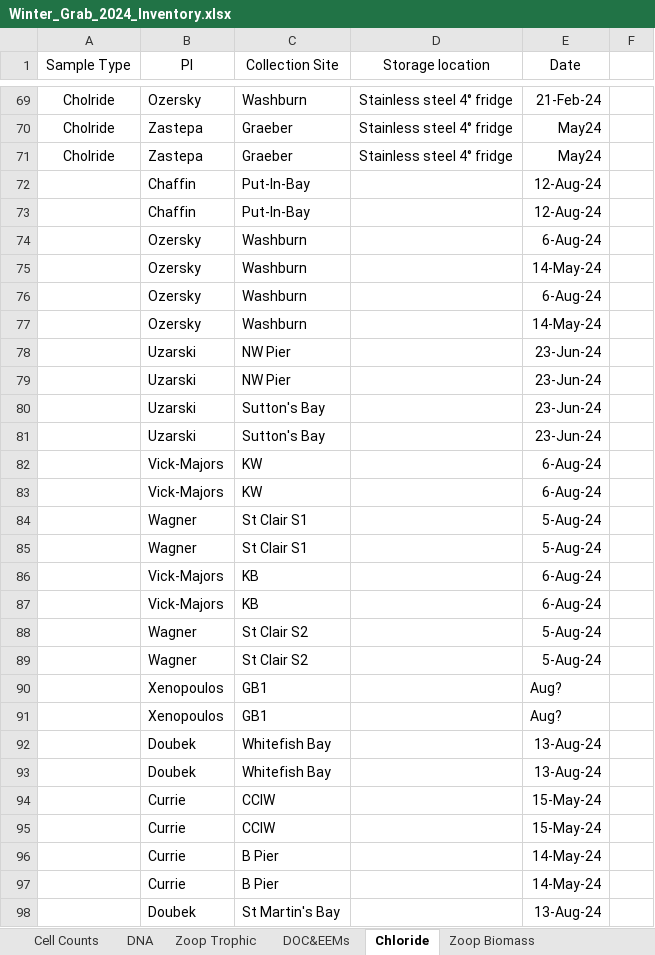
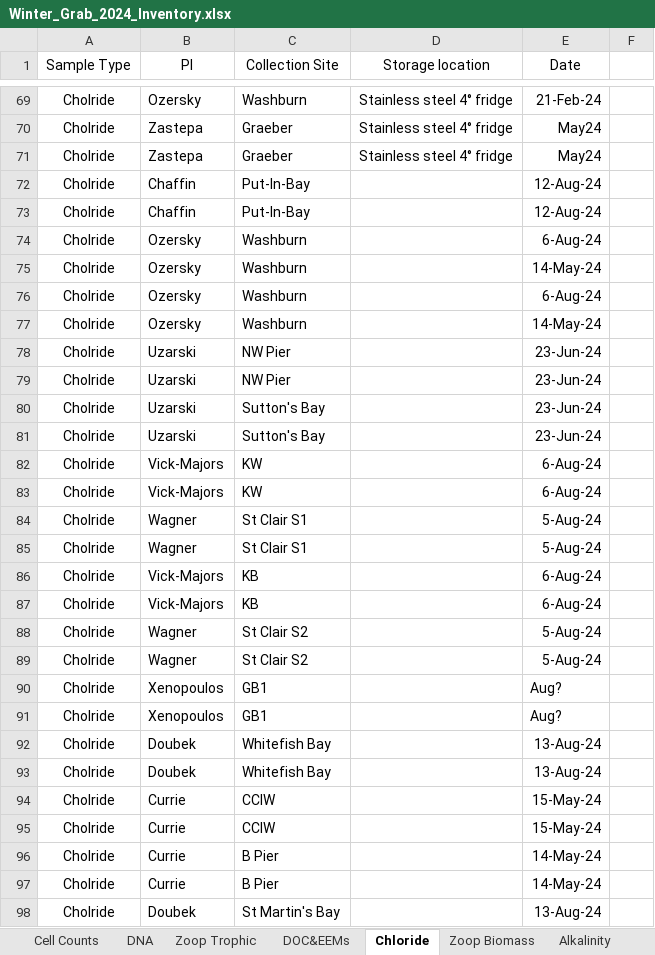
Before and after one commit to Coloughl/Winter-Grab-Thesis-project, an Excel workbook: 4-Inventory/Winter_Grab_2024_Inventory.xlsx, sheet Chloride, drawn as a sheet; only a part is shown, gaps mark what is left out; values as stored, in another font and other column widths than the file's, no borders; 1 other sheet too large or unreadable and not compared; the diff covers the shown part only; the diff names each change by its address in the sheet, - before the commit and + after, or states it on an @@ line.

```diff
--- a/4-Inventory/Winter_Grab_2024_Inventory.xlsx (sheet Chloride)
+++ b/4-Inventory/Winter_Grab_2024_Inventory.xlsx (sheet Chloride)
+sheet tab: Alkalinity
-A72:A98 (Sample Type): (empty)
+A72:A98 (Sample Type): Cholride
```
Also changed, not shown: 29 added rows and 13 edited cells elsewhere in this sheet, sheet DOC&EEMs, sheet Micro and nano phytoP, sheet Nutrients, sheet Cell Counts, sheet Water Isotopes, sheet Zoop Biomass, 7 other files.
